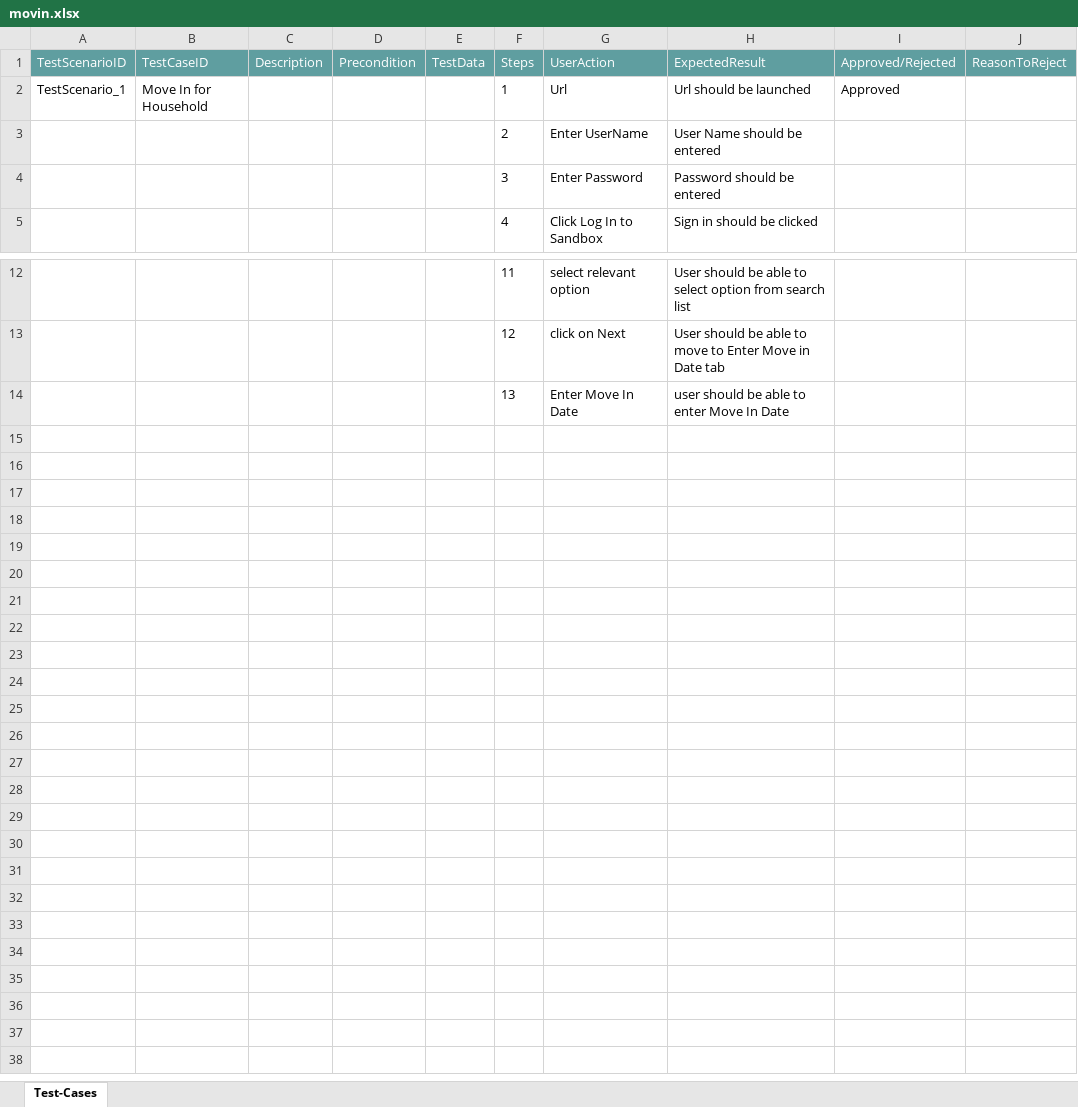
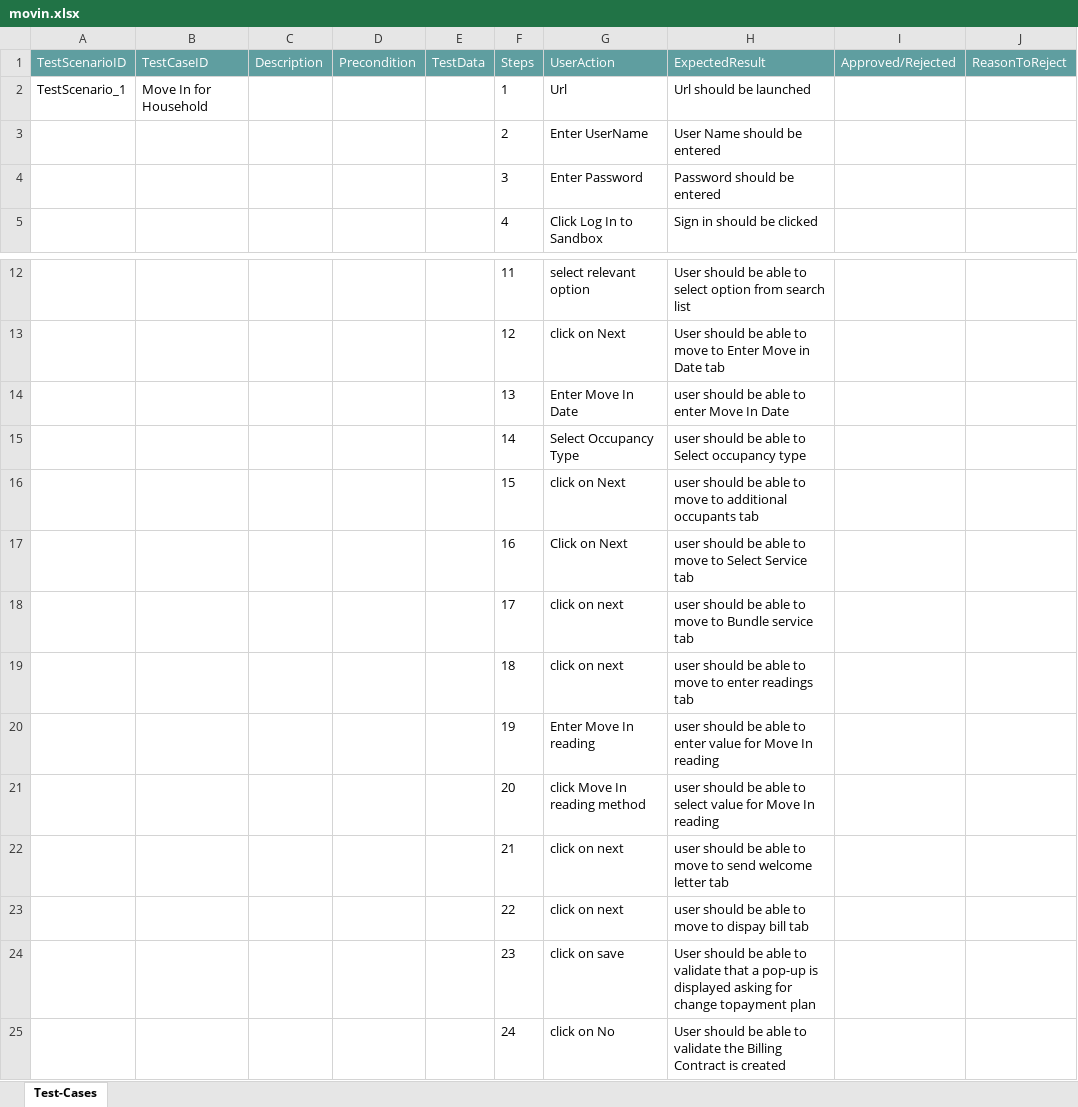
Before and after one commit to ShaikMohamedIrfan/households, an Excel workbook: movin.xlsx, sheet Test-Cases, drawn as a sheet; only a part is shown, gaps mark what is left out; values as stored, in another font and other column widths than the file's, no borders; table styles not drawn; the diff names each change by its address in the sheet, - before the commit and + after, or states it on an @@ line.

Commit message:
Initial Commit for Verification of Test cases

```diff
--- a/movin.xlsx (sheet Test-Cases)
+++ b/movin.xlsx (sheet Test-Cases)
-I2 (Approved/Rejected): Approved
+I2 (Approved/Rejected): (empty)
+row 15:  |  |  |  |  | 14 | Select Occupancy Type | user should be able to Select occupancy type
+row 16:  |  |  |  |  | 15 | click on Next | user should be able to move to additional occupants tab
+row 17:  |  |  |  |  | 16 | Click on Next | user should be able to move to Select Service tab
+row 18:  |  |  |  |  | 17 | click on next | user should be able to move to Bundle service tab
+row 19:  |  |  |  |  | 18 | click on next | user should be able to move to enter readings tab
+row 20:  |  |  |  |  | 19 | Enter Move In reading | user should be able to enter value for Move In reading
+row 21:  |  |  |  |  | 20 | click Move In reading method | user should be able to select value for Move In reading
+row 22:  |  |  |  |  | 21 | click on next | user should be able to move to send welcome letter tab
+row 23:  |  |  |  |  | 22 | click on next | user should be able to move to dispay bill tab
+row 24:  |  |  |  |  | 23 | click on save | User should be able to validate that a pop-up is displayed asking for change topayment plan
+row 25:  |  |  |  |  | 24 | click on No | User should be able to validate the Billing Contract is created
```
